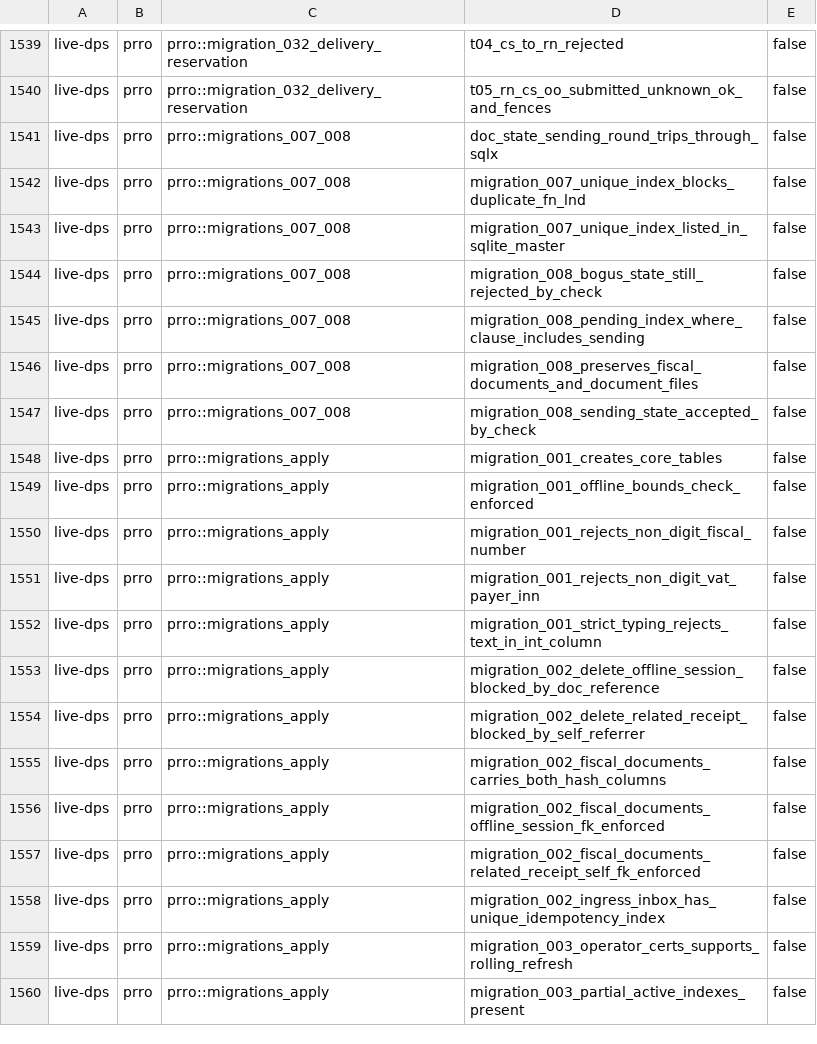
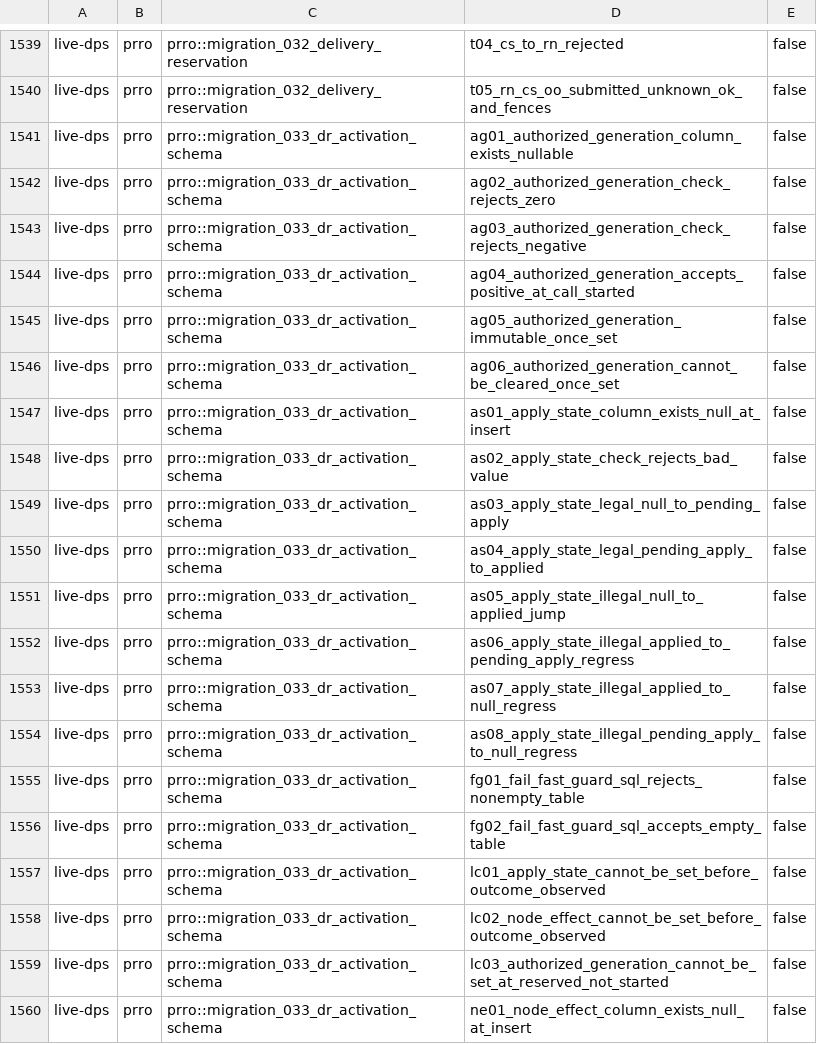
Before and after one commit to Setter1981/PRRO_GATE, a TSV file: docs/cs1r/inventory/manifest.live-dps.tsv, drawn as a sheet; only a part is shown, gaps mark what is left out; the shorter side is filled out with more unchanged rows; the diff covers the shown part only; the diff names each change by its address in the sheet, - before the commit and + after, or states it on an @@ line.

```diff
--- a/docs/cs1r/inventory/manifest.live-dps.tsv
+++ b/docs/cs1r/inventory/manifest.live-dps.tsv
+row 1541: live-dps | prro | prro::migration_033_dr_activation_schema | ag01_authorized_generation_column_exists_nullable | false
+row 1542: live-dps | prro | prro::migration_033_dr_activation_schema | ag02_authorized_generation_check_rejects_zero | false
+row 1543: live-dps | prro | prro::migration_033_dr_activation_schema | ag03_authorized_generation_check_rejects_negative | false
+row 1544: live-dps | prro | prro::migration_033_dr_activation_schema | ag04_authorized_generation_accepts_positive_at_call_started | false
+row 1545: live-dps | prro | prro::migration_033_dr_activation_schema | ag05_authorized_generation_immutable_once_set | false
+row 1546: live-dps | prro | prro::migration_033_dr_activation_schema | ag06_authorized_generation_cannot_be_cleared_once_set | false
+row 1547: live-dps | prro | prro::migration_033_dr_activation_schema | as01_apply_state_column_exists_null_at_insert | false
+row 1548: live-dps | prro | prro::migration_033_dr_activation_schema | as02_apply_state_check_rejects_bad_value | false
+row 1549: live-dps | prro | prro::migration_033_dr_activation_schema | as03_apply_state_legal_null_to_pending_apply | false
+row 1550: live-dps | prro | prro::migration_033_dr_activation_schema | as04_apply_state_legal_pending_apply_to_applied | false
+row 1551: live-dps | prro | prro::migration_033_dr_activation_schema | as05_apply_state_illegal_null_to_applied_jump | false
+row 1552: live-dps | prro | prro::migration_033_dr_activation_schema | as06_apply_state_illegal_applied_to_pending_apply_regress | false
+row 1553: live-dps | prro | prro::migration_033_dr_activation_schema | as07_apply_state_illegal_applied_to_null_regress | false
+row 1554: live-dps | prro | prro::migration_033_dr_activation_schema | as08_apply_state_illegal_pending_apply_to_null_regress | false
+row 1555: live-dps | prro | prro::migration_033_dr_activation_schema | fg01_fail_fast_guard_sql_rejects_nonempty_table | false
+row 1556: live-dps | prro | prro::migration_033_dr_activation_schema | fg02_fail_fast_guard_sql_accepts_empty_table | false
+row 1557: live-dps | prro | prro::migration_033_dr_activation_schema | lc01_apply_state_cannot_be_set_before_outcome_observed | false
+row 1558: live-dps | prro | prro::migration_033_dr_activation_schema | lc02_node_effect_cannot_be_set_before_outcome_observed | false
+row 1559: live-dps | prro | prro::migration_033_dr_activation_schema | lc03_authorized_generation_cannot_be_set_at_reserved_not_started | false
+row 1560: live-dps | prro | prro::migration_033_dr_activation_schema | ne01_node_effect_column_exists_null_at_insert | false
```
Also changed, not shown: 18 added rows elsewhere in this file, docs/cs1r/inventory/manifest.test-support.tsv, 3 other files.
